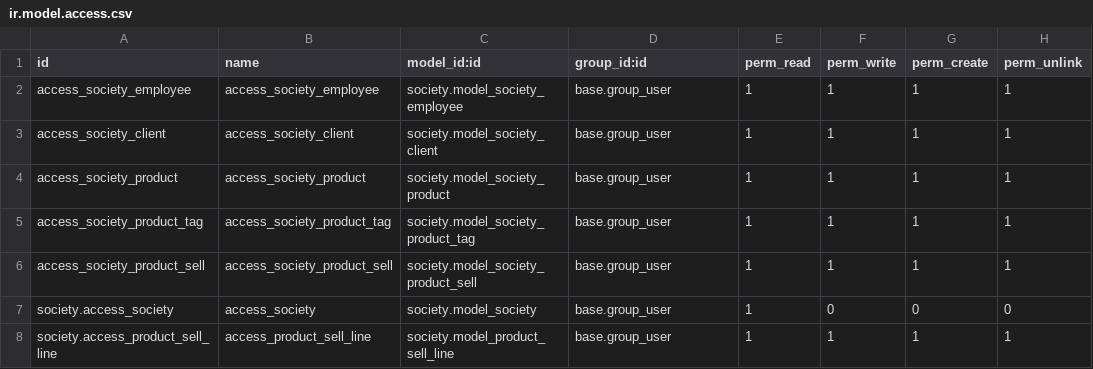
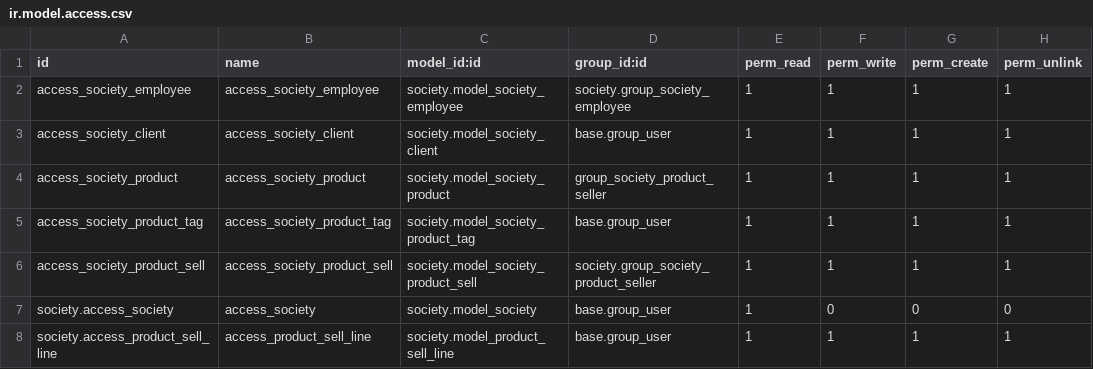
Before and after one commit to mehdihrm/OdooProject, a CSV file: society/security/ir.model.access.csv, drawn as a sheet.

Commit message:
Addings Product Manager and Product Salesman groups and specified some acces rights

```diff
--- a/society/security/ir.model.access.csv
+++ b/society/security/ir.model.access.csv
@@ -1,7 +1,7 @@
 id,name,model_id:id,group_id:id,perm_read,perm_write,perm_create,perm_unlink
-access_society_employee,access_society_employee,society.model_society_employee,base.group_user,1,1,1,1
+access_society_employee,access_society_employee,society.model_society_employee,society.group_society_employee,1,1,1,1
 access_society_client,access_society_client,society.model_society_client,base.group_user,1,1,1,1
-access_society_product,access_society_product,society.model_society_product,base.group_user,1,1,1,1
+access_society_product,access_society_product,society.model_society_product,group_society_product_seller,1,1,1,1
 access_society_product_tag,access_society_product_tag,society.model_society_product_tag,base.group_user,1,1,1,1
-access_society_product_sell,access_society_product_sell,society.model_society_product_sell,base.group_user,1,1,1,1
+access_society_product_sell,access_society_product_sell,society.model_society_product_sell,society.group_society_product_seller,1,1,1,1
 society.access_society,access_society,society.model_society,base.group_user,1,0,0,0
```
Also changed, not shown: 5 other files.
